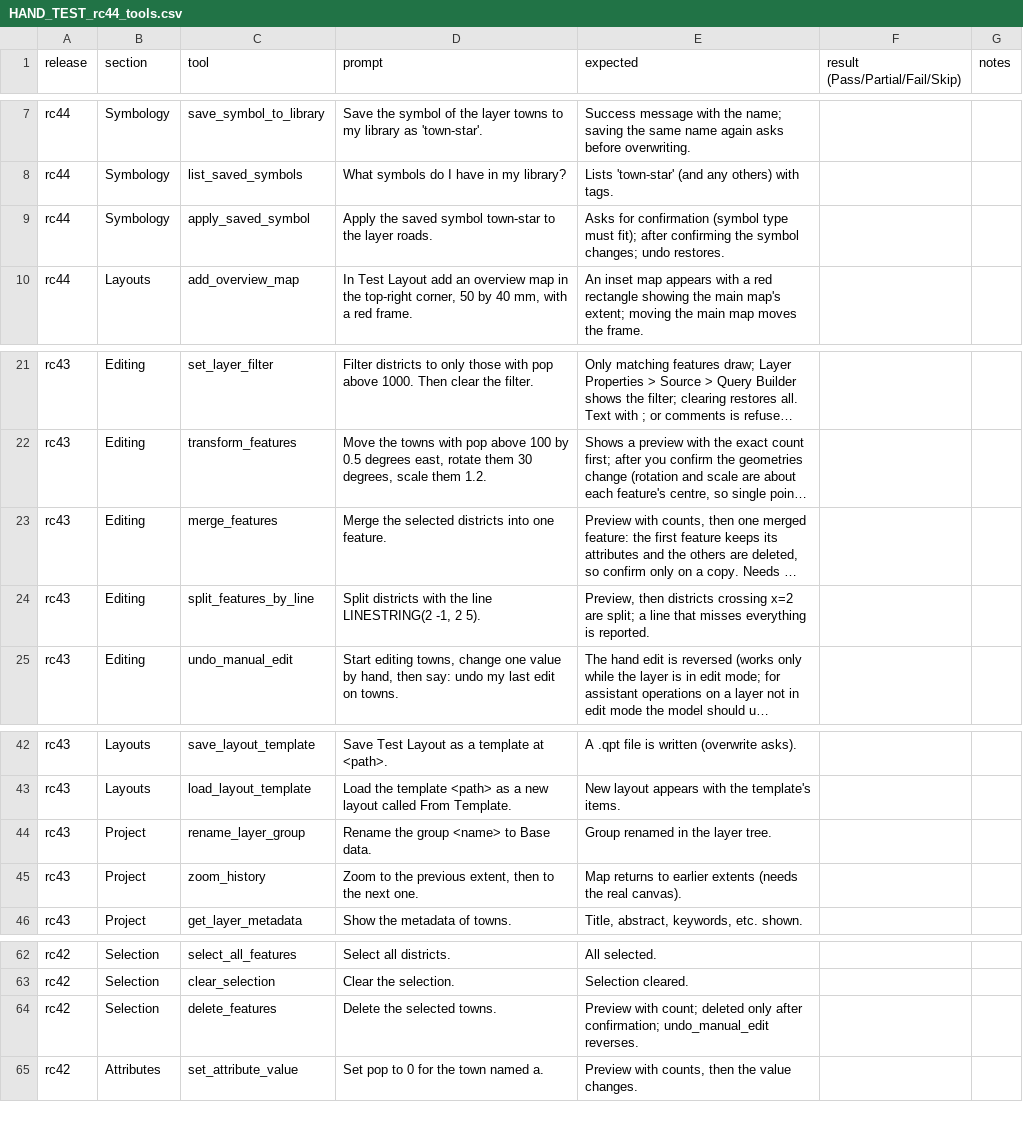
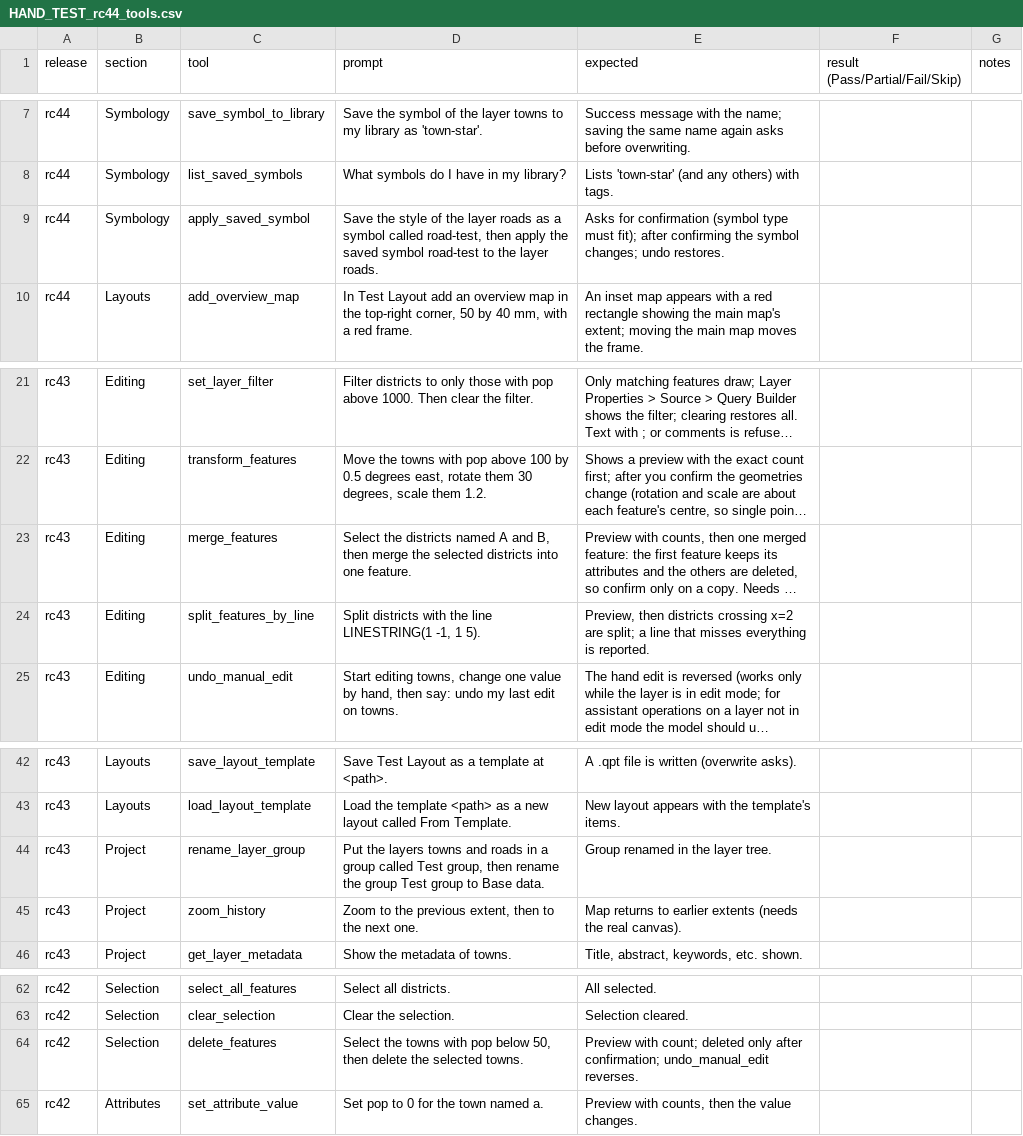
Before and after one commit to http-solution/cartogen-ai-qgis-plugin, a CSV file: docs/HAND_TEST_rc44_tools.csv, drawn as a sheet; only a part is shown, gaps mark what is left out; long unchanged cells end in …; the diff names each change by its address in the sheet, - before the commit and + after, or states it on an @@ line.

```diff
--- a/docs/HAND_TEST_rc44_tools.csv
+++ b/docs/HAND_TEST_rc44_tools.csv
-D9 (prompt): Apply the saved symbol town-star to the…
+D9 (prompt): Save the style of the layer roads as a symbol called road-test, then apply the saved symbol road-test to the…
-D23 (prompt): Merge the selected…
+D23 (prompt): Select the districts named A and B, then merge the selected…
-D24 (prompt): …the line LINESTRING(2 -1, 2 5).
+D24 (prompt): …the line LINESTRING(1 -1, 1 5).
-D44 (prompt): Rename the group <name> to Base…
+D44 (prompt): Put the layers towns and roads in a group called Test group, then rename the group Test group to Base…
-D64 (prompt): Delete the selected…
+D64 (prompt): Select the towns with pop below 50, then delete the selected…
```
Also changed, not shown: 10 other files.
